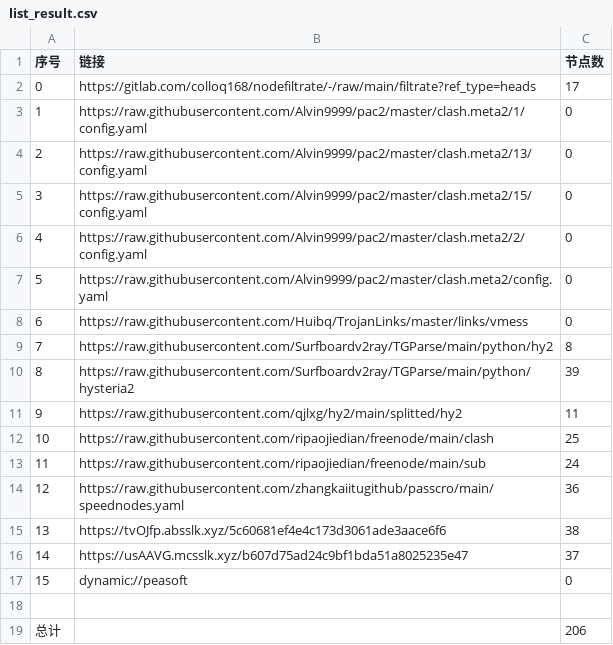
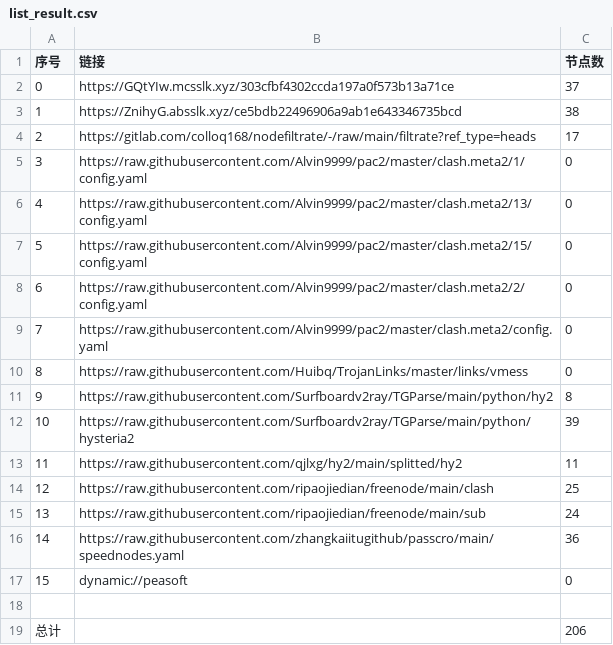
Before and after one commit to aee1996a/NoMoreWalls, a CSV file: list_result.csv, drawn as a sheet; removed rows and columns are numbered as before the commit, all else as after; the diff names each change by its address in the sheet, - before the commit and + after, or states it on an @@ line.

```diff
--- a/list_result.csv
+++ b/list_result.csv
+row 2: 0 | https://GQtYIw.mcsslk.xyz/303cfbf4302ccda197a0f573b13a71ce | 37
+row 3: 1 | https://ZnihyG.absslk.xyz/ce5bdb22496906a9ab1e643346735bcd | 38
@@ column A (序号) renumbered between rows 4 and 16 @@
-row 15: 13 | https://tvOJfp.absslk.xyz/5c60681ef4e4c173d3061ade3aace6f6 | 38
-row 16: 14 | https://usAAVG.mcsslk.xyz/b607d75ad24c9bf1bda51a8025235e47 | 37
```
Also changed, not shown: 28 other files.
